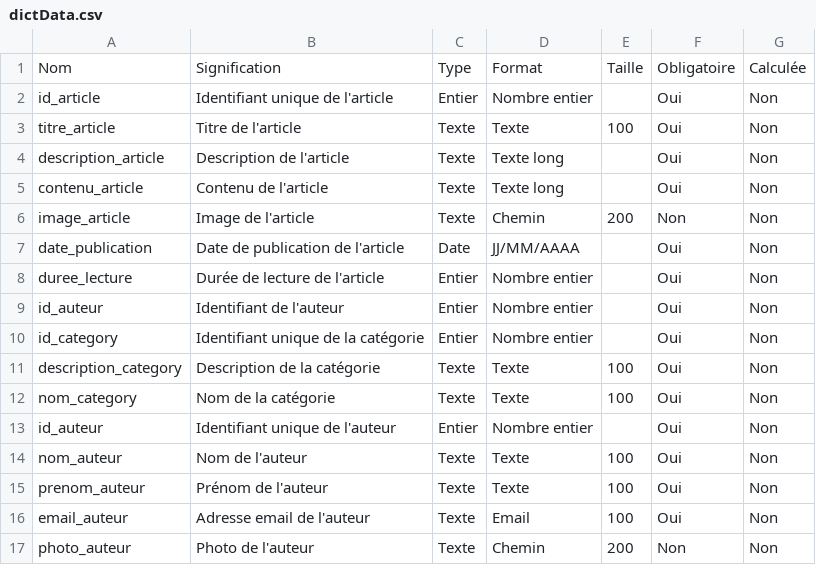
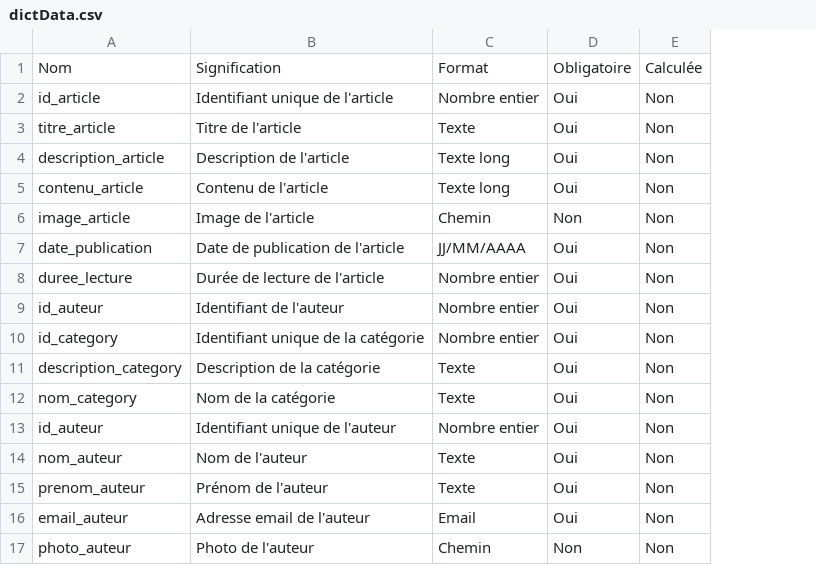
Before and after one commit to MESBAHI-Nour/Sprint_Presentation, a CSV file: dictionnaireDonnees/dictData.csv, drawn as a sheet; the diff names each change by its address in the sheet, - before the commit and + after, or states it on an @@ line.

Commit message:
update dictionnaire de donnees

```diff
--- a/dictionnaireDonnees/dictData.csv
+++ b/dictionnaireDonnees/dictData.csv
-column C, rows 1-17: Type | Entier | Texte | Texte | Texte | Texte | Date | Entier | Entier | Entier | Texte | Texte | Entier | Texte | Texte | Texte | Texte
-column E, rows 1-17: Taille |  | 100 |  |  | 200 |  |  |  |  | 100 | 100 |  | 100 | 100 | 100 | 200
```
